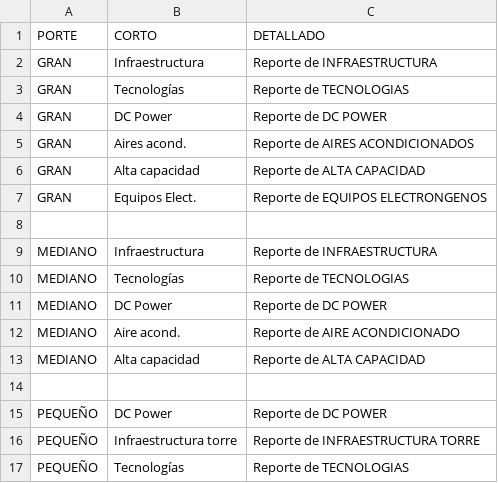
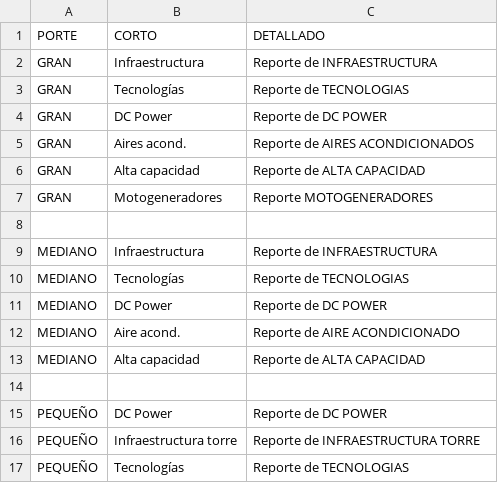
Before and after one commit to jr0447951-spec/app-accesos, a CSV file: reportes.csv, drawn as a sheet.

Commit message:
Update reportes.csv

```diff
--- a/reportes.csv
+++ b/reportes.csv
@@ -6,3 +6,3 @@ GRAN;Aires acond.;Reporte de AIRES ACONDICIONADOS
 GRAN;Alta capacidad;Reporte de ALTA CAPACIDAD
-GRAN;Equipos Elect.;Reporte de EQUIPOS ELECTRONGENOS
+GRAN;Motogeneradores;Reporte  MOTOGENERADORES
 
```
